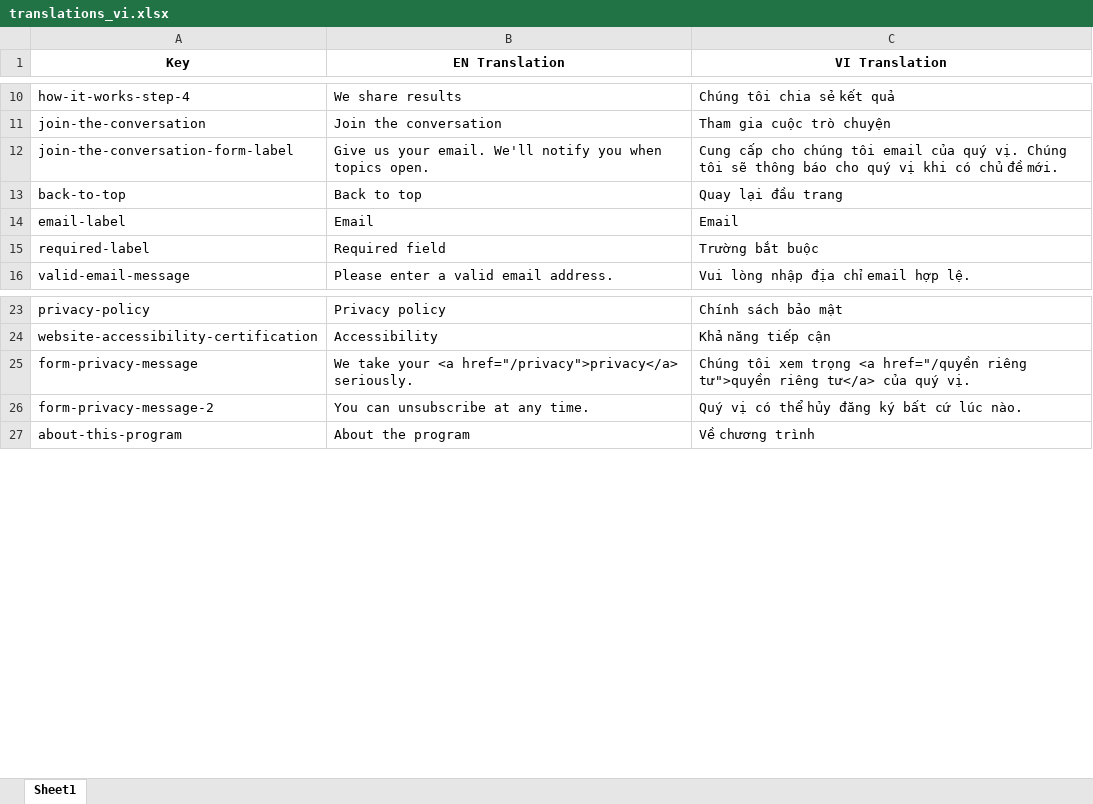
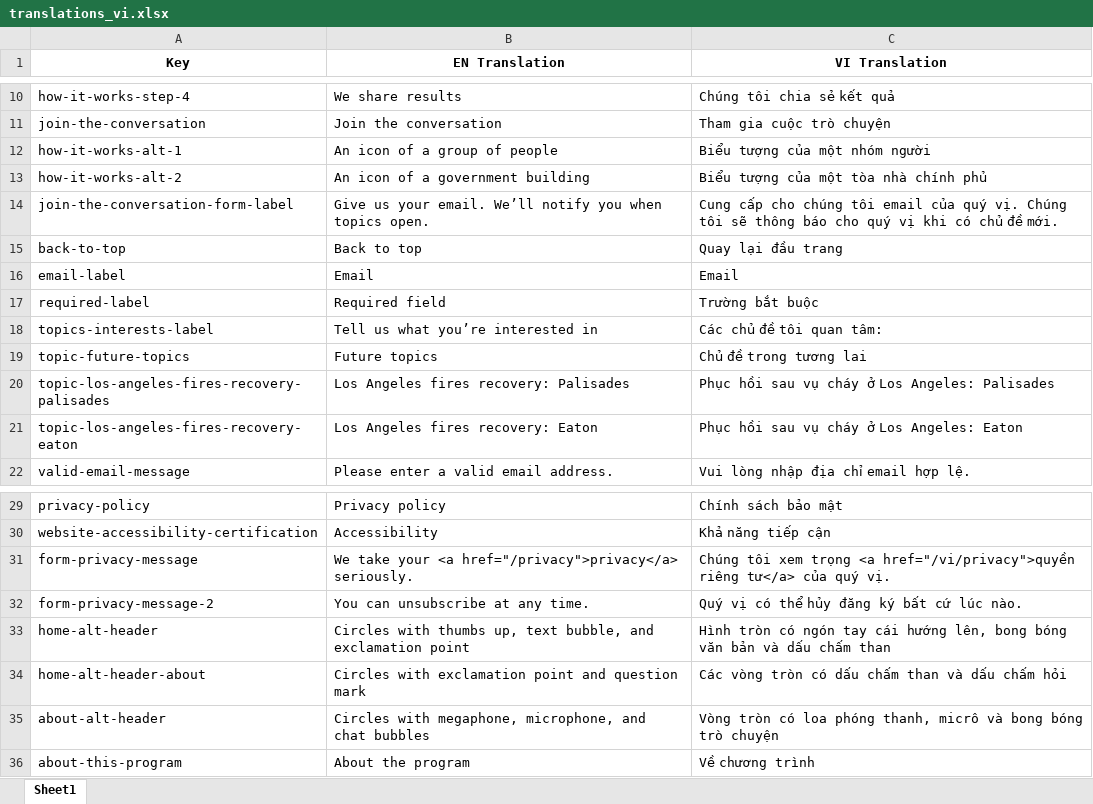
Before and after one commit to cagov/engaged.ca.gov, an Excel workbook: scripts/spreadsheets_translated/translations_vi.xlsx, sheet Sheet1, drawn as a sheet; only a part is shown, gaps mark what is left out; values as stored, in another font and other column widths than the file's, no borders; addresses are those after the commit; the diff names each change by its address in the sheet, - before the commit and + after, or states it on an @@ line.

```diff
--- a/scripts/spreadsheets_translated/translations_vi.xlsx (sheet Sheet1)
+++ b/scripts/spreadsheets_translated/translations_vi.xlsx (sheet Sheet1)
+row 12: how-it-works-alt-1 | An icon of a group of people | Biểu tượng của một nhóm người
+row 13: how-it-works-alt-2 | An icon of a government building | Biểu tượng của một tòa nhà chính phủ
-B14 (EN Translation): …your email. We'll notify you…
+B14 (EN Translation): …your email. We’ll notify you…
+row 18: topics-interests-label | Tell us what you’re interested in | Các chủ đề tôi quan tâm:
+row 19: topic-future-topics | Future topics | Chủ đề trong tương lai
+row 20: topic-los-angeles-fires-recovery-palisades | Los Angeles fires recovery: Palisades | Phục hồi sau vụ cháy ở Los Angeles: Palisades
+row 21: topic-los-angeles-fires-recovery-eaton | Los Angeles fires recovery: Eaton | Phục hồi sau vụ cháy ở Los Angeles: Eaton
-C31 (VI Translation): …trọng <a href="/quyền riêng tư">quyền riêng tư</a>…
+C31 (VI Translation): …trọng <a href="/vi/privacy">quyền riêng tư</a>…
+row 33: home-alt-header | Circles with thumbs up, text bubble, and exclamation point | Hình tròn có ngón tay cái hướng lên, bong bóng văn bản và dấu chấm than
+row 34: home-alt-header-about | Circles with exclamation point and question mark | Các vòng tròn có dấu chấm than và dấu chấm hỏi
+row 35: about-alt-header | Circles with megaphone, microphone, and chat bubbles | Vòng tròn có loa phóng thanh, micrô và bong bóng trò chuyện
```
Also changed, not shown: scripts/spreadsheets_translated/translations_es.xlsx, scripts/spreadsheets_translated/translations_ko.xlsx, 17 other files.
